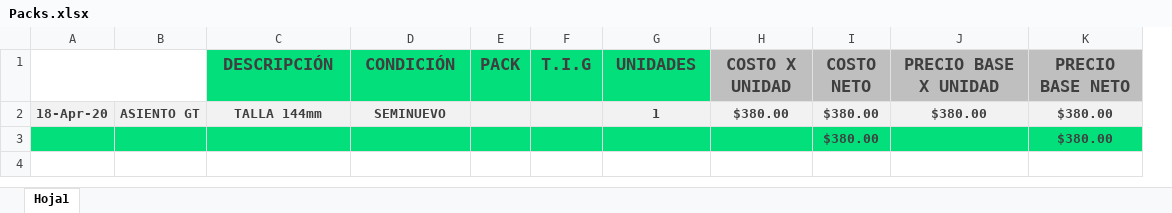
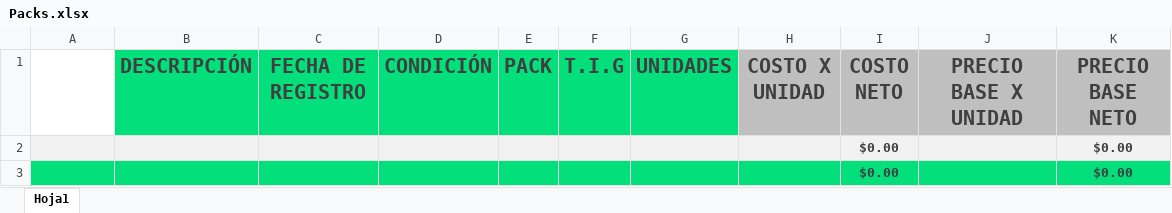
Before and after one commit to Alisbasa/EPIC-MOUNTAIN-SYSTEM, an Excel workbook: JavaApplication19/src/excel/Packs.xlsx, sheet Hoja1, drawn as a sheet; values as stored, in another font and other column widths than the file's, no borders; charts and pictures not drawn; removed rows and columns are numbered as before the commit, all else as after; the diff names each change by its address in the sheet, - before the commit and + after, or states it on an @@ line.

```diff
--- a/JavaApplication19/src/excel/Packs.xlsx (sheet Hoja1)
+++ b/JavaApplication19/src/excel/Packs.xlsx (sheet Hoja1)
-column B, empty
+column C (FECHA DE REGISTRO), empty
-A1:B1 merged
@@ B1 text size: larger @@
@@ D1:K1 text size: larger @@
-row 2: 18-Apr-20 | ASIENTO GT | TALLA 144mm | SEMINUEVO |  |  | 1 | $380.00 | $380.00 | $380.00 | $380.00
-row 3:  |  |  |  |  |  |  |  | $380.00 |  | $380.00
+row 2:  |  |  |  |  |  |  |  | $0.00 |  | $0.00
+row 3:  |  |  |  |  |  |  |  | $0.00 |  | $0.00
```
Also changed, not shown: charts or pictures, JavaApplication19/src/excel/CRM.xlsx, JavaApplication19/src/excel/Cuentas.xlsx, 14 other files.
